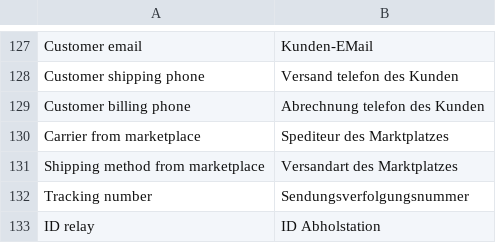
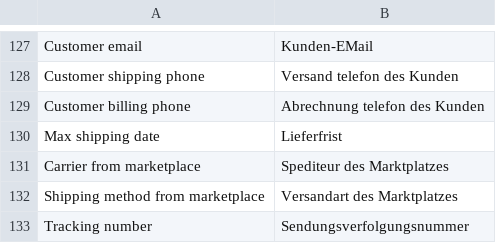
Before and after one commit to lengow/plugin-magento2, a CSV file: i18n/de_DE.csv, drawn as a sheet; only a part is shown, gaps mark what is left out; the shorter side is filled out with more unchanged rows.

```diff
--- a/i18n/de_DE.csv
+++ b/i18n/de_DE.csv
@@ -129,2 +129,3 @@
 "Customer billing phone","Abrechnung telefon des Kunden"
+"Max shipping date","Lieferfrist"
 "Carrier from marketplace"," Spediteur des Marktplatzes"
```
Also changed, not shown: i18n/en_GB.csv, i18n/fr_FR.csv, 4 other files.
